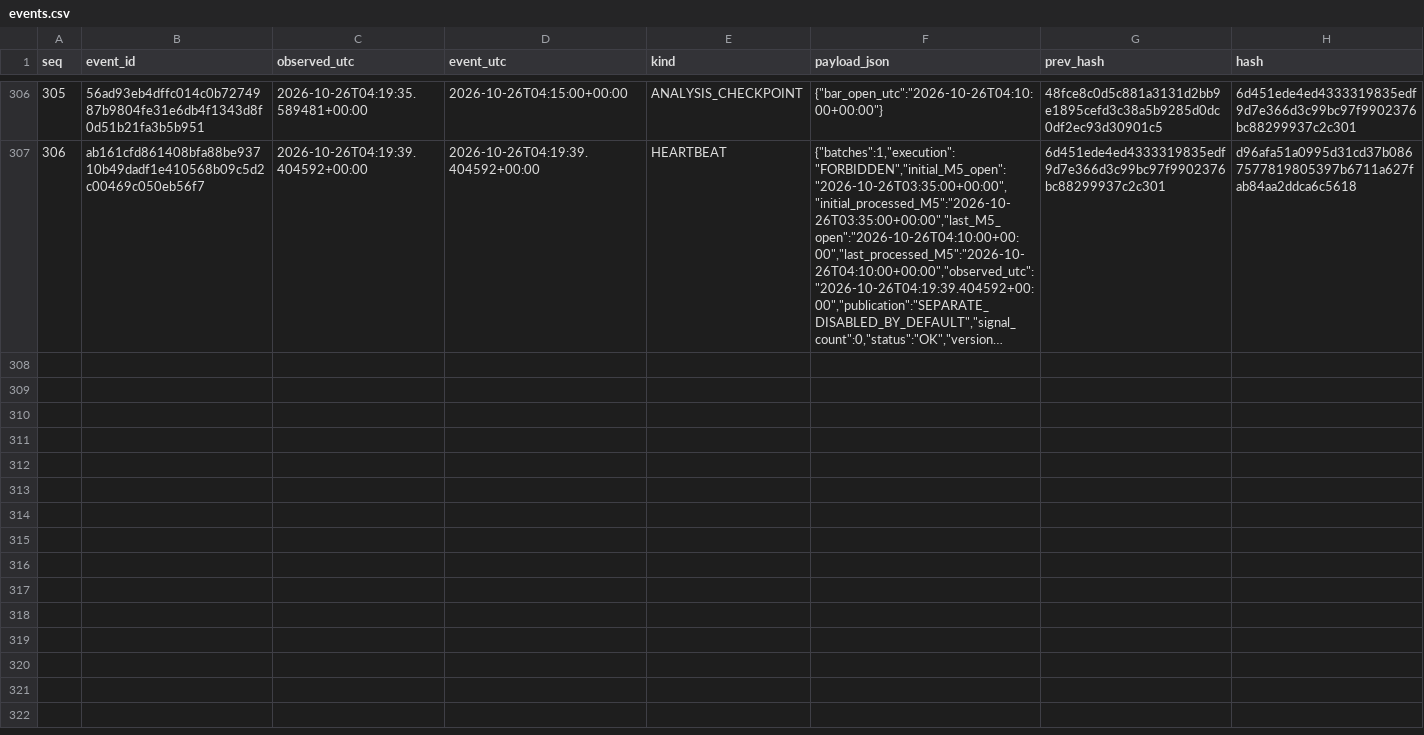
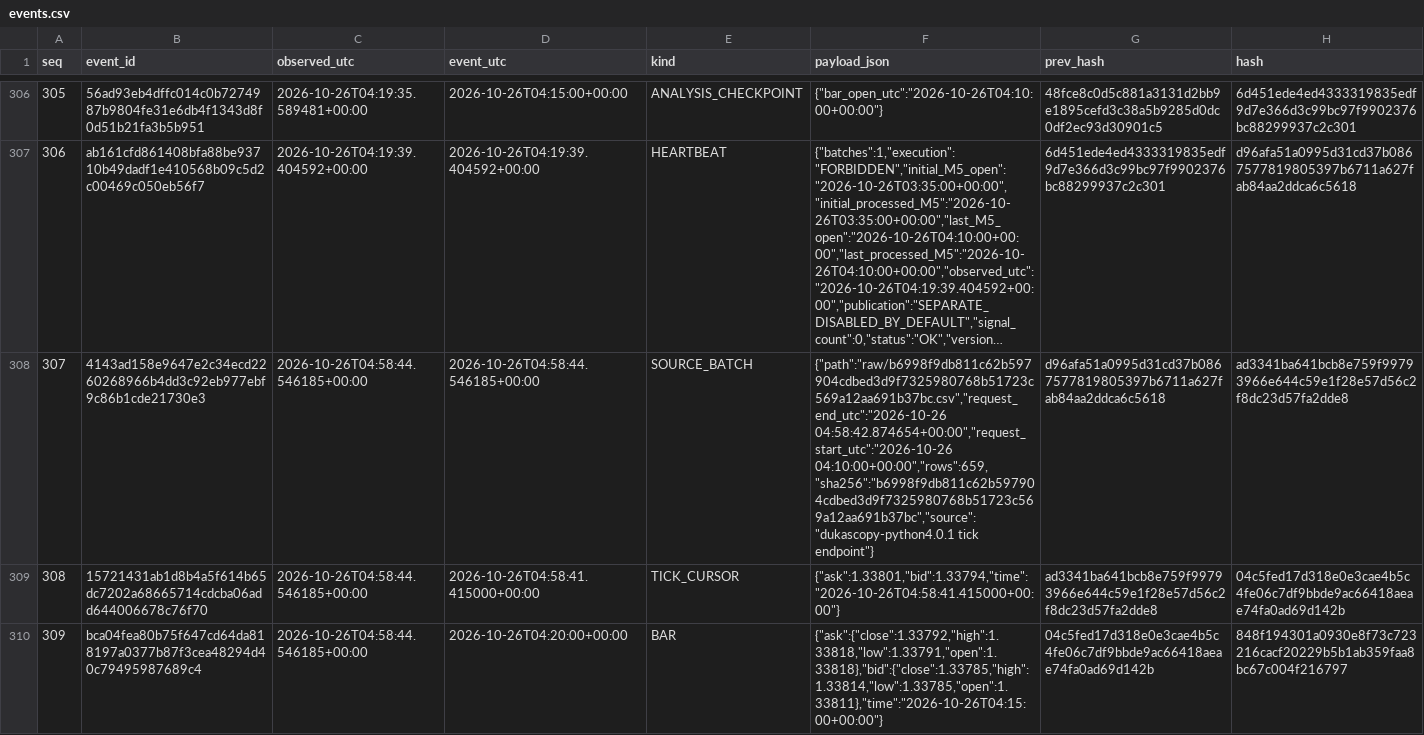
Before and after one commit to cardenm1/fx-signals-bot, a CSV file: session/events.csv, drawn as a sheet; only a part is shown, gaps mark what is left out; long unchanged cells end in …; the diff covers the shown part only; the diff names each change by its address in the sheet, - before the commit and + after, or states it on an @@ line.

```diff
--- a/session/events.csv
+++ b/session/events.csv
+row 308: 307 | 4143ad158e9647e2c34ecd2260268966b4dd3c92eb977ebf9c86b1cde21730e3 | 2026-10-26T04:58:44.546185+00:00 | 2026-10-26T04:58:44.546185+00:00 | SOURCE_BATCH | {"path":"raw/b6998f9db811c62b597904cdbed3d9f7325980768b51723c569a12aa691b37bc.csv","request_end_utc":"2026-10-26 04:58:42.874654+00:00","request_start_utc":"2026-10-26 04:10:00+00:00","rows":659,"sha256":"b6998f9db811c62b597904cdbed3d9f7325980768b51723c569a12aa691b37bc","source":"dukascopy-python4.0.1 tick endpoint"} | d96afa51a0995d31cd37b0867577819805397b6711a627fab84aa2ddca6c5618 | ad3341ba641bcb8e759f99793966e644c59e1f28e57d56c2f8dc23d57fa2dde8
+row 309: 308 | 15721431ab1d8b4a5f614b65dc7202a68665714cdcba06add644006678c76f70 | 2026-10-26T04:58:44.546185+00:00 | 2026-10-26T04:58:41.415000+00:00 | TICK_CURSOR | {"ask":1.33801,"bid":1.33794,"time":"2026-10-26T04:58:41.415000+00:00"} | ad3341ba641bcb8e759f99793966e644c59e1f28e57d56c2f8dc23d57fa2dde8 | 04c5fed17d318e0e3cae4b5c4fe06c7df9bbde9ac66418aeae74fa0ad69d142b
+row 310: 309 | bca04fea80b75f647cd64da818197a0377b87f3cea48294d40c79495987689c4 | 2026-10-26T04:58:44.546185+00:00 | 2026-10-26T04:20:00+00:00 | BAR | {"ask":{"close":1.33792,"high":1.33818,"low":1.33791,"open":1.33818},"bid":{"close":1.33785,"high":1.33814,"low":1.33785,"open":1.33811},"time":"2026-10-26T04:15:00+00:00"} | 04c5fed17d318e0e3cae4b5c4fe06c7df9bbde9ac66418aeae74fa0ad69d142b | 848f194301a0930e8f73c723216cacf20229b5b1ab359faa8bc67c004f216797
```
Also changed, not shown: 9 added rows elsewhere in this file, session/stages.csv, 2 other files.
